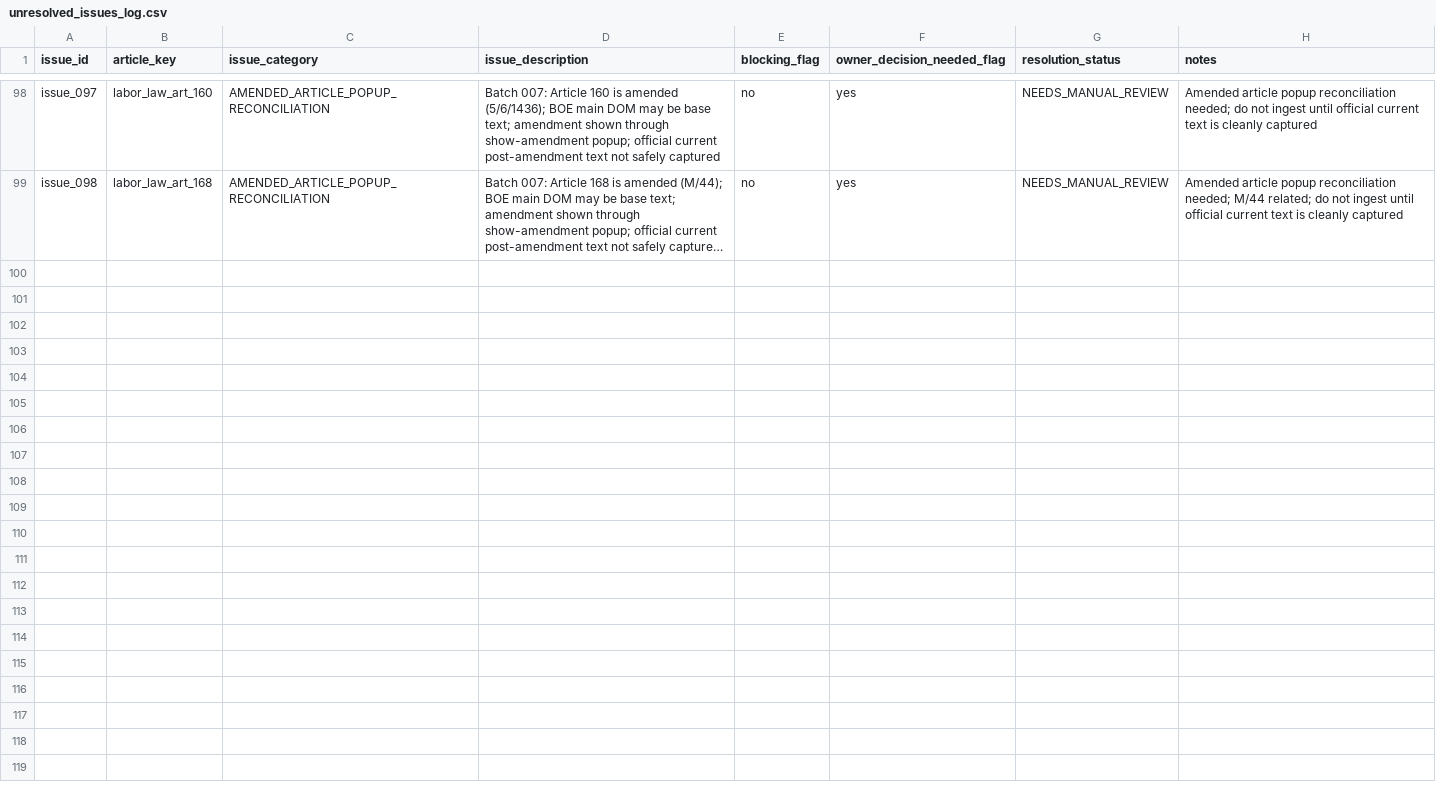
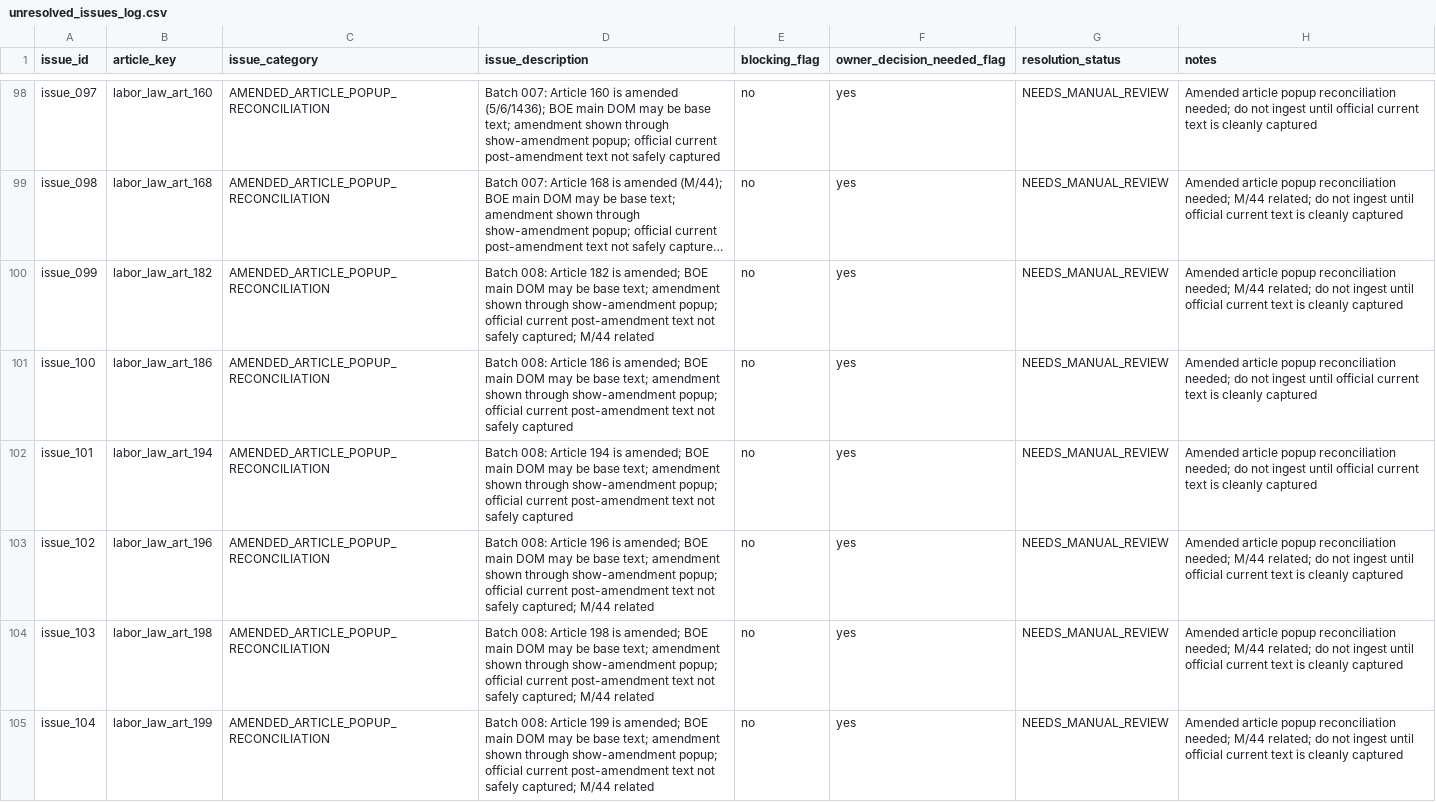
Before and after one commit to Abdullah-m7/saudi-legal-corpus-ai, a CSV file: worksheets/labor_law/reconciliation_scaffold/unresolved_issues_log.csv, drawn as a sheet; only a part is shown, gaps mark what is left out; long unchanged cells end in …; the diff names each change by its address in the sheet, - before the commit and + after, or states it on an @@ line.

```diff
--- a/worksheets/labor_law/reconciliation_scaffold/unresolved_issues_log.csv
+++ b/worksheets/labor_law/reconciliation_scaffold/unresolved_issues_log.csv
+row 100: issue_099 | labor_law_art_182 | AMENDED_ARTICLE_POPUP_RECONCILIATION | Batch 008: Article 182 is amended; BOE main DOM may be base text; amendment shown through show-amendment popup; official current post-amendment text not safely captured; M/44 related | no | yes | NEEDS_MANUAL_REVIEW | Amended article popup reconciliation needed; M/44 related; do not ingest until official current text is cleanly captured
+row 101: issue_100 | labor_law_art_186 | AMENDED_ARTICLE_POPUP_RECONCILIATION | Batch 008: Article 186 is amended; BOE main DOM may be base text; amendment shown through show-amendment popup; official current post-amendment text not safely captured | no | yes | NEEDS_MANUAL_REVIEW | Amended article popup reconciliation needed; do not ingest until official current text is cleanly captured
+row 102: issue_101 | labor_law_art_194 | AMENDED_ARTICLE_POPUP_RECONCILIATION | Batch 008: Article 194 is amended; BOE main DOM may be base text; amendment shown through show-amendment popup; official current post-amendment text not safely captured | no | yes | NEEDS_MANUAL_REVIEW | Amended article popup reconciliation needed; do not ingest until official current text is cleanly captured
+row 103: issue_102 | labor_law_art_196 | AMENDED_ARTICLE_POPUP_RECONCILIATION | Batch 008: Article 196 is amended; BOE main DOM may be base text; amendment shown through show-amendment popup; official current post-amendment text not safely captured; M/44 related | no | yes | NEEDS_MANUAL_REVIEW | Amended article popup reconciliation needed; M/44 related; do not ingest until official current text is cleanly captured
+row 104: issue_103 | labor_law_art_198 | AMENDED_ARTICLE_POPUP_RECONCILIATION | Batch 008: Article 198 is amended; BOE main DOM may be base text; amendment shown through show-amendment popup; official current post-amendment text not safely captured; M/44 related | no | yes | NEEDS_MANUAL_REVIEW | Amended article popup reconciliation needed; M/44 related; do not ingest until official current text is cleanly captured
+row 105: issue_104 | labor_law_art_199 | AMENDED_ARTICLE_POPUP_RECONCILIATION | Batch 008: Article 199 is amended; BOE main DOM may be base text; amendment shown through show-amendment popup; official current post-amendment text not safely captured; M/44 related | no | yes | NEEDS_MANUAL_REVIEW | Amended article popup reconciliation needed; M/44 related; do not ingest until official current text is cleanly captured
```
Also changed, not shown: worksheets/labor_law/reconciliation_scaffold/article_inventory.csv, worksheets/labor_law/reconciliation_scaffold/article_source_checklist.csv, 4 other files.
